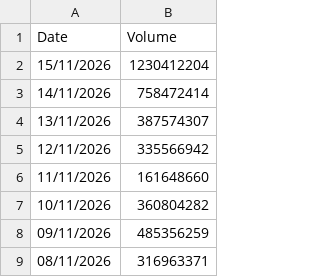
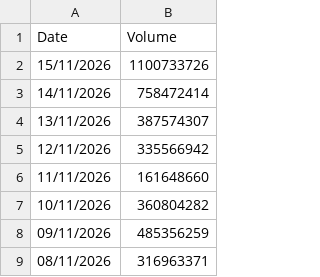
Before and after one commit to srijani-raccoons/jup-perps-volumes, a CSV file: perps_daily_volume.csv, drawn as a sheet; only a part is shown.

```diff
--- a/perps_daily_volume.csv
+++ b/perps_daily_volume.csv
@@ -1,3 +1,3 @@
 Date,Volume
-15/11/2026,1230412204
+15/11/2026,1100733726
 14/11/2026,758472414
```
Also changed, not shown: 1 other file.
